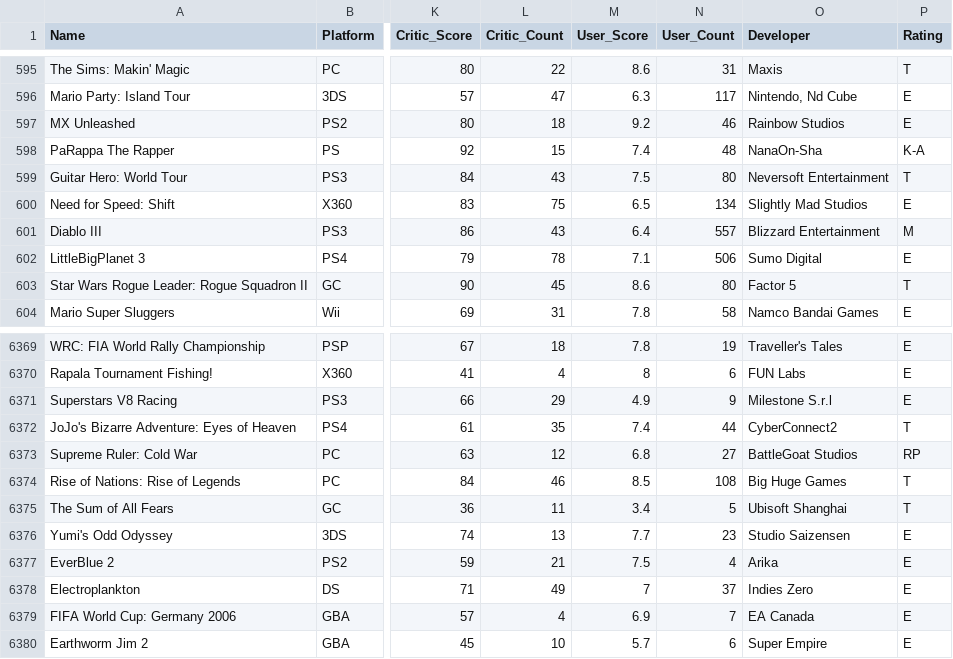
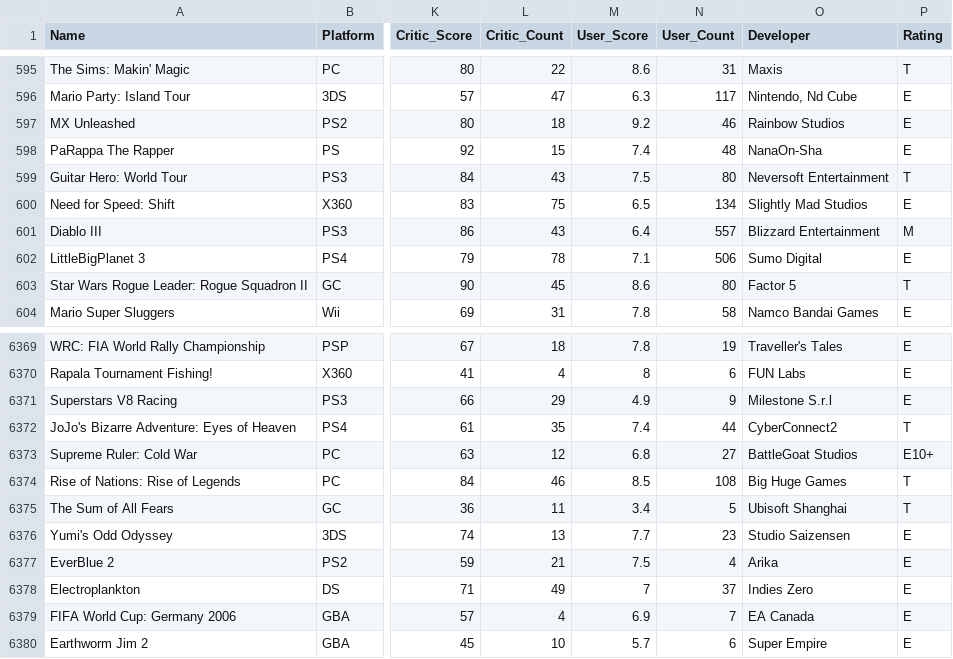
Before and after one commit to Krier/Machine_Learning, a CSV file: CleanedGames.csv, drawn as a sheet; only a part is shown, gaps mark what is left out; the diff names each change by its address in the sheet, - before the commit and + after, or states it on an @@ line.

Commit message:
Changed K-A and RP ratings to E and E10+

```diff
--- a/CleanedGames.csv
+++ b/CleanedGames.csv
-P598 (Rating): K-A
+P598 (Rating): E
-P6373 (Rating): RP
+P6373 (Rating): E10+
```
